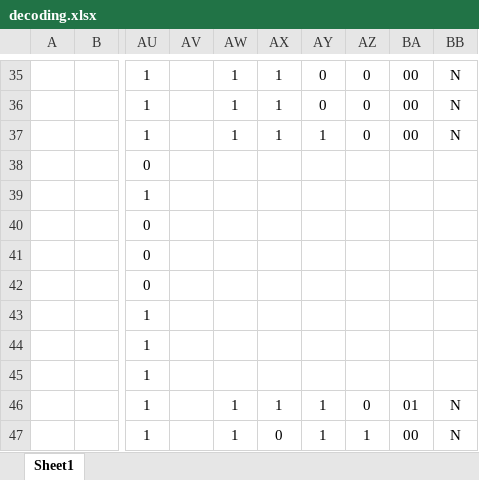
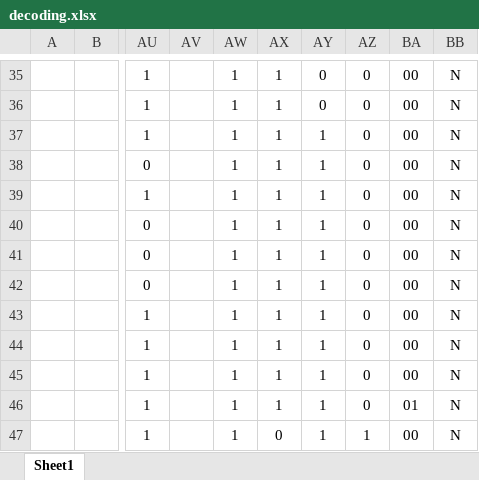
Before and after one commit to T-Szymk/FRiscV, an Excel workbook: doc/decoding.xlsx, sheet Sheet1, drawn as a sheet; only a part is shown, gaps mark what is left out; values as stored, in another font and other column widths than the file's, no borders; the diff names each change by its address in the sheet, - before the commit and + after, or states it on an @@ line.

Commit message:
added R and immediate to decoding spreadsheet

```diff
--- a/doc/decoding.xlsx (sheet Sheet1)
+++ b/doc/decoding.xlsx (sheet Sheet1)
-AW38:AW45: (empty)
+AW38:AW45: 1
-AX38:AX45: (empty)
+AX38:AX45: 1
-AY38:AY45: (empty)
+AY38:AY45: 1
-AZ38:AZ45: (empty)
+AZ38:AZ45: 0
-BA38:BA45: (empty)
+BA38:BA45: 00
-BB38:BB45: (empty)
+BB38:BB45: N
```
